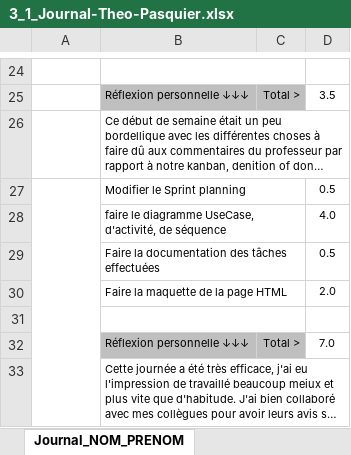
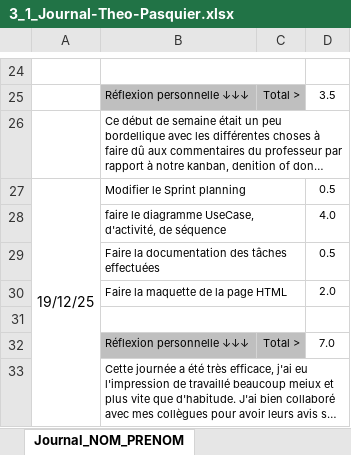
Before and after one commit to LuukMul08/306-G1-Piloter_un_robot_phidget_a_distance, an Excel workbook: documentation/3_1_Journal-Theo-Pasquier.xlsx, sheet Journal_NOM_PRENOM, drawn as a sheet; only a part is shown, gaps mark what is left out; long unchanged cells end in …; values as stored, in another font and other column widths than the file's, no borders; conditional formats not drawn; the diff names each change by its address in the sheet, - before the commit and + after, or states it on an @@ line.

Commit message:
ajout date journal

```diff
--- a/documentation/3_1_Journal-Theo-Pasquier.xlsx (sheet Journal_NOM_PRENOM)
+++ b/documentation/3_1_Journal-Theo-Pasquier.xlsx (sheet Journal_NOM_PRENOM)
-A27: (empty)
+A27: 19/12/25
```
